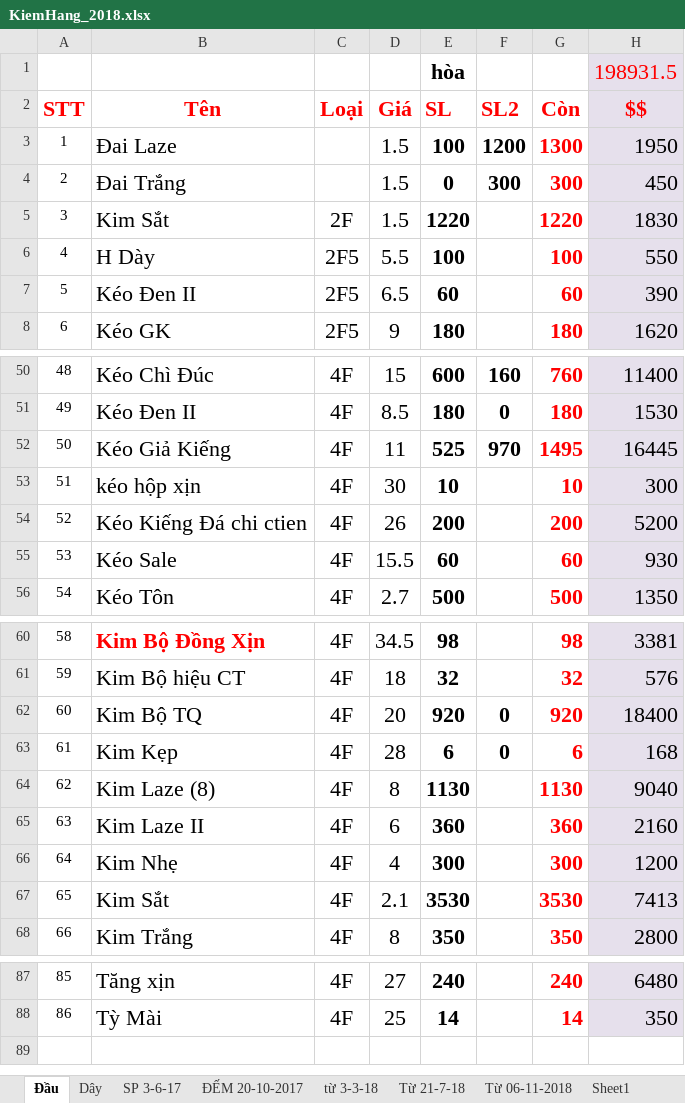
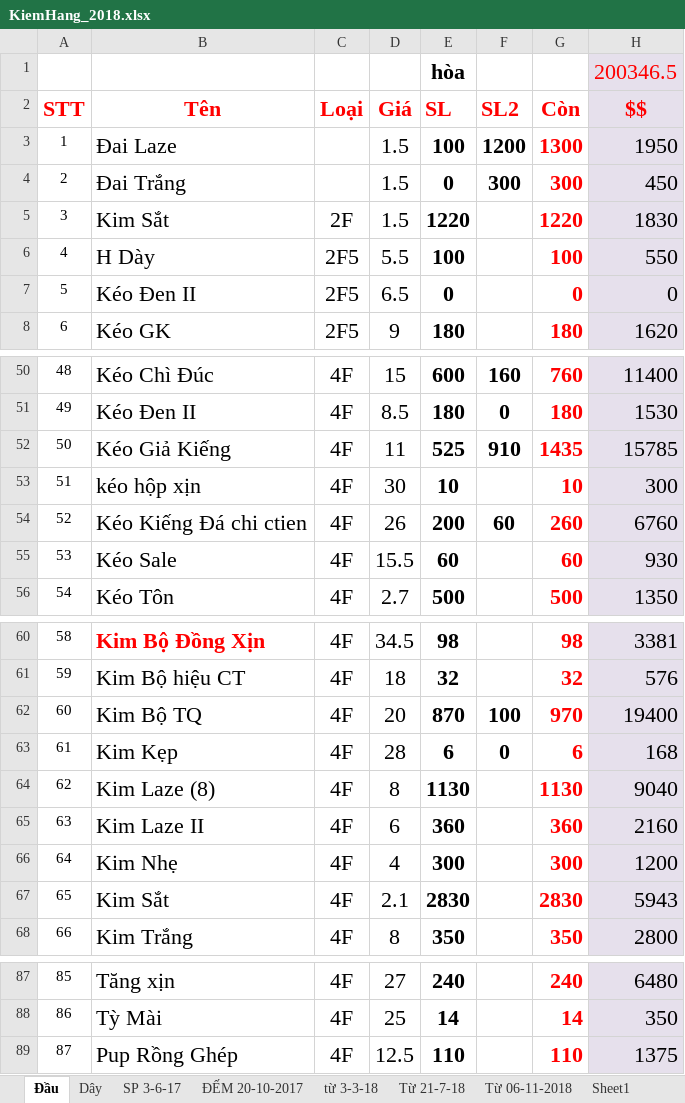
Before and after one commit to vipnat/QL_BanDayNit, an Excel workbook: KiemHangExcel/KiemHang_2018.xlsx, sheet Đầu, drawn as a sheet; only a part is shown, gaps mark what is left out; values as stored, in another font and other column widths than the file's, no borders; the diff names each change by its address in the sheet, - before the commit and + after, or states it on an @@ line.

```diff
--- a/KiemHangExcel/KiemHang_2018.xlsx (sheet Đầu)
+++ b/KiemHangExcel/KiemHang_2018.xlsx (sheet Đầu)
-H1 ($$): 198931.5
+H1 ($$): 200346.5
-E7 (SL): 60
+E7 (SL): 0
-G7 (Còn): 60
+G7 (Còn): 0
-H7 ($$): 390
+H7 ($$): 0
-F52 (SL2): 970
+F52 (SL2): 910
-G52 (Còn): 1495
+G52 (Còn): 1435
-H52 ($$): 16445
+H52 ($$): 15785
-F54 (SL2): (empty)
+F54 (SL2): 60
-G54 (Còn): 200
+G54 (Còn): 260
-H54 ($$): 5200
+H54 ($$): 6760
-E62 (SL): 920
+E62 (SL): 870
-F62 (SL2): 0
+F62 (SL2): 100
-G62 (Còn): 920
+G62 (Còn): 970
-H62 ($$): 18400
+H62 ($$): 19400
-E67 (SL): 3530
+E67 (SL): 2830
-G67 (Còn): 3530
+G67 (Còn): 2830
-H67 ($$): 7413
+H67 ($$): 5943
+row 89: 87 | Pup Rồng Ghép | 4F | 12.5 | 110 |  | 110 | 1375
```
Also changed, not shown: sheet Từ 06-11-2018, sheet Dây, sheet SP 3-6-17, 1 other file.
